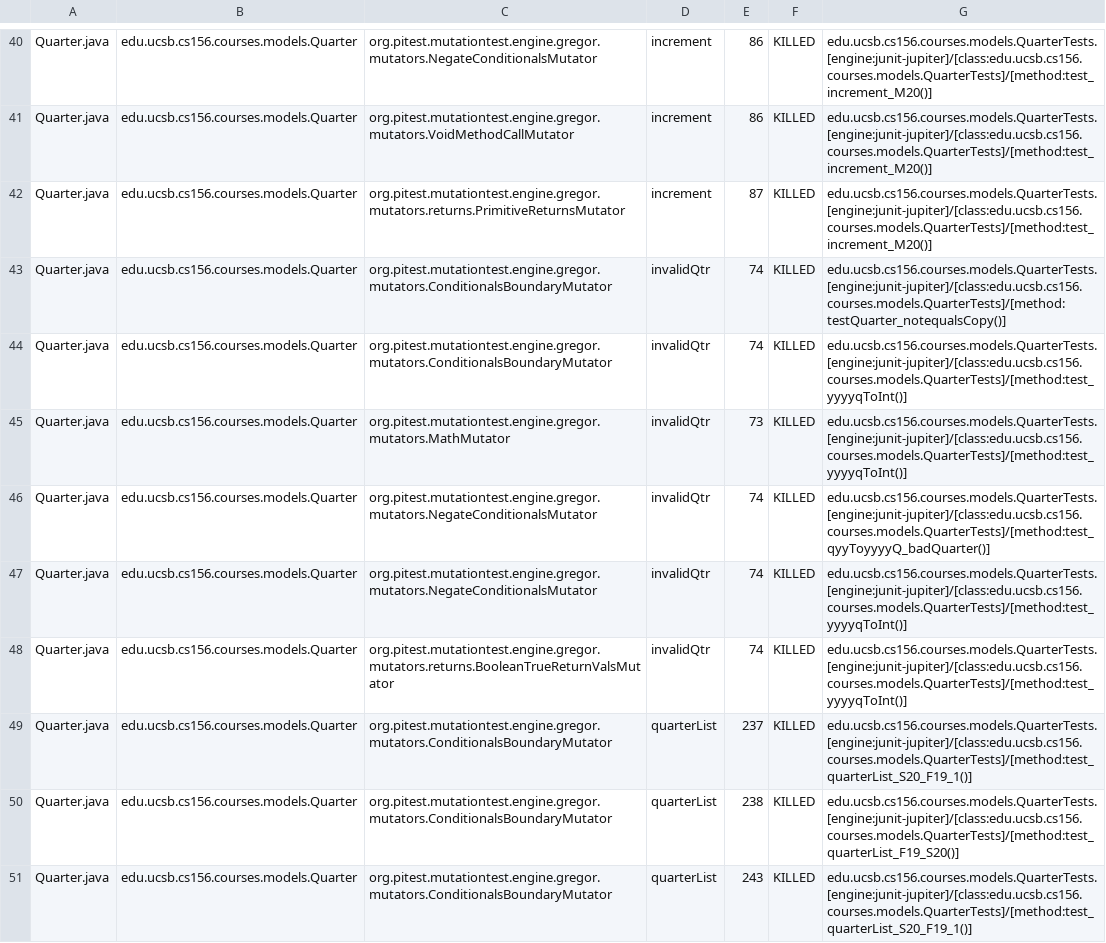
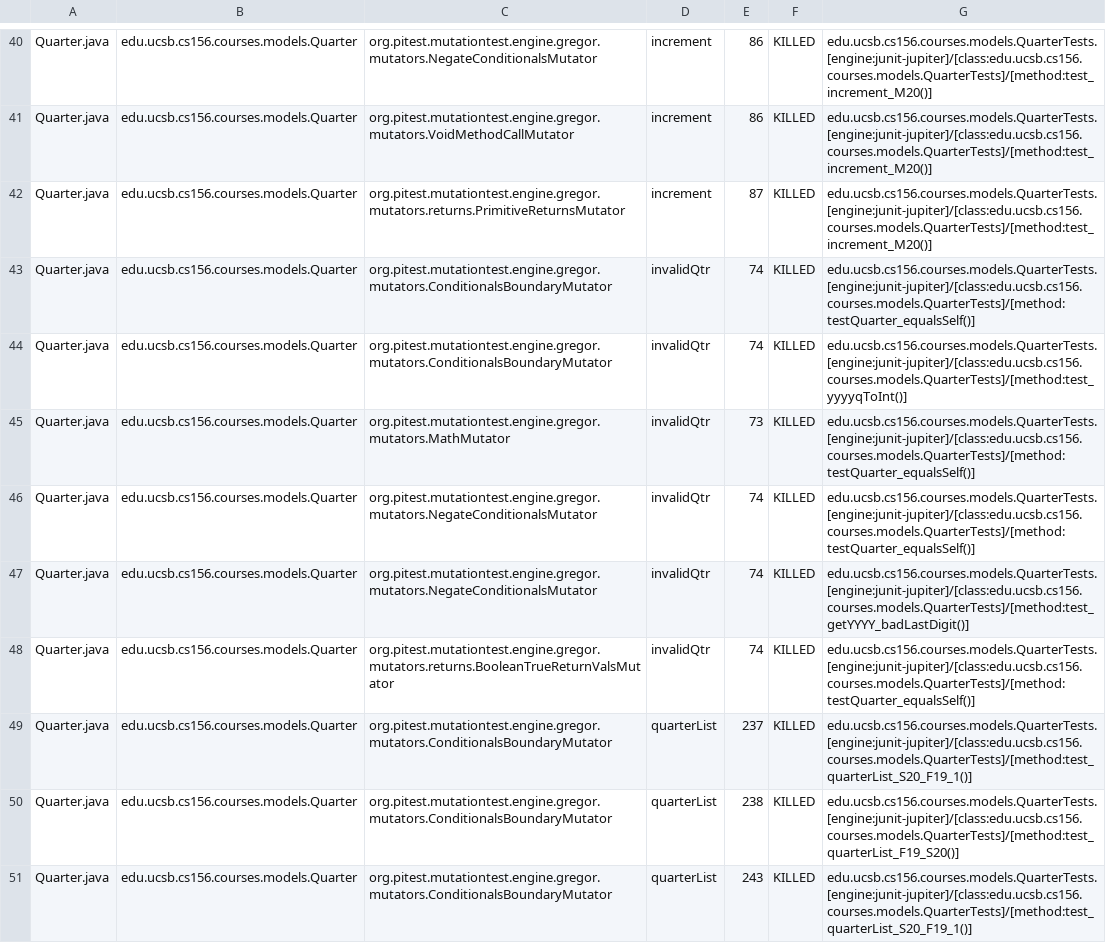
Before and after one commit to ucsb-cs156-f23/proj-courses-f23-7pm-1, a CSV file: prs/20/pitest/mutations.csv, drawn as a sheet; only a part is shown, gaps mark what is left out; the diff covers the shown part only.

Commit message:
Deploying to gh-pages from @ ucsb-cs156-f23/proj-courses-f23-7pm-1@ee11cd37abb8b55aaee46930f5addba449cc0103 🚀

```diff
--- a/prs/20/pitest/mutations.csv
+++ b/prs/20/pitest/mutations.csv
@@ -42,8 +42,8 @@ Quarter.java,edu.ucsb.cs156.courses.models.Quarter,org.pitest.mutationtest.engin
 Quarter.java,edu.ucsb.cs156.courses.models.Quarter,org.pitest.mutationtest.engine.gregor.mutators.returns.PrimitiveReturnsMutator,increment,87,KILLED,edu.ucsb.cs156.courses.models.QuarterTests.[engine:junit-jupiter]/[class:edu.ucsb.cs156.courses.models.QuarterTests]/[method:test_increment_M20()]
-Quarter.java,edu.ucsb.cs156.courses.models.Quarter,org.pitest.mutationtest.engine.gregor.mutators.ConditionalsBoundaryMutator,invalidQtr,74,KILLED,edu.ucsb.cs156.courses.models.QuarterTests.[engine:junit-jupiter]/[class:edu.ucsb.cs156.courses.models.QuarterTests]/[method:testQuarter_notequalsCopy()]
+Quarter.java,edu.ucsb.cs156.courses.models.Quarter,org.pitest.mutationtest.engine.gregor.mutators.ConditionalsBoundaryMutator,invalidQtr,74,KILLED,edu.ucsb.cs156.courses.models.QuarterTests.[engine:junit-jupiter]/[class:edu.ucsb.cs156.courses.models.QuarterTests]/[method:testQuarter_equalsSelf()]
 Quarter.java,edu.ucsb.cs156.courses.models.Quarter,org.pitest.mutationtest.engine.gregor.mutators.ConditionalsBoundaryMutator,invalidQtr,74,KILLED,edu.ucsb.cs156.courses.models.QuarterTests.[engine:junit-jupiter]/[class:edu.ucsb.cs156.courses.models.QuarterTests]/[method:test_yyyyqToInt()]
-Quarter.java,edu.ucsb.cs156.courses.models.Quarter,org.pitest.mutationtest.engine.gregor.mutators.MathMutator,invalidQtr,73,KILLED,edu.ucsb.cs156.courses.models.QuarterTests.[engine:junit-jupiter]/[class:edu.ucsb.cs156.courses.models.QuarterTests]/[method:test_yyyyqToInt()]
-Quarter.java,edu.ucsb.cs156.courses.models.Quarter,org.pitest.mutationtest.engine.gregor.mutators.NegateConditionalsMutator,invalidQtr,74,KILLED,edu.ucsb.cs156.courses.models.QuarterTests.[engine:junit-jupiter]/[class:edu.ucsb.cs156.courses.models.QuarterTests]/[method:test_qyyToyyyyQ_badQuarter()]
-Quarter.java,edu.ucsb.cs156.courses.models.Quarter,org.pitest.mutationtest.engine.gregor.mutators.NegateConditionalsMutator,invalidQtr,74,KILLED,edu.ucsb.cs156.courses.models.QuarterTests.[engine:junit-jupiter]/[class:edu.ucsb.cs156.courses.models.QuarterTests]/[method:test_yyyyqToInt()]
-Quarter.java,edu.ucsb.cs156.courses.models.Quarter,org.pitest.mutationtest.engine.gregor.mutators.returns.BooleanTrueReturnValsMutator,invalidQtr,74,KILLED,edu.ucsb.cs156.courses.models.QuarterTests.[engine:junit-jupiter]/[class:edu.ucsb.cs156.courses.models.QuarterTests]/[method:test_yyyyqToInt()]
+Quarter.java,edu.ucsb.cs156.courses.models.Quarter,org.pitest.mutationtest.engine.gregor.mutators.MathMutator,invalidQtr,73,KILLED,edu.ucsb.cs156.courses.models.QuarterTests.[engine:junit-jupiter]/[class:edu.ucsb.cs156.courses.models.QuarterTests]/[method:testQuarter_equalsSelf()]
+Quarter.java,edu.ucsb.cs156.courses.models.Quarter,org.pitest.mutationtest.engine.gregor.mutators.NegateConditionalsMutator,invalidQtr,74,KILLED,edu.ucsb.cs156.courses.models.QuarterTests.[engine:junit-jupiter]/[class:edu.ucsb.cs156.courses.models.QuarterTests]/[method:testQuarter_equalsSelf()]
+Quarter.java,edu.ucsb.cs156.courses.models.Quarter,org.pitest.mutationtest.engine.gregor.mutators.NegateConditionalsMutator,invalidQtr,74,KILLED,edu.ucsb.cs156.courses.models.QuarterTests.[engine:junit-jupiter]/[class:edu.ucsb.cs156.courses.models.QuarterTests]/[method:test_getYYYY_badLastDigit()]
+Quarter.java,edu.ucsb.cs156.courses.models.Quarter,org.pitest.mutationtest.engine.gregor.mutators.returns.BooleanTrueReturnValsMutator,invalidQtr,74,KILLED,edu.ucsb.cs156.courses.models.QuarterTests.[engine:junit-jupiter]/[class:edu.ucsb.cs156.courses.models.QuarterTests]/[method:testQuarter_equalsSelf()]
 Quarter.java,edu.ucsb.cs156.courses.models.Quarter,org.pitest.mutationtest.engine.gregor.mutators.ConditionalsBoundaryMutator,quarterList,237,KILLED,edu.ucsb.cs156.courses.models.QuarterTests.[engine:junit-jupiter]/[class:edu.ucsb.cs156.courses.models.QuarterTests]/[method:test_quarterList_S20_F19_1()]
```
Also changed, not shown: 1 added row, 2 removed rows and 70 edited cells elsewhere in this file, 41 other files.
